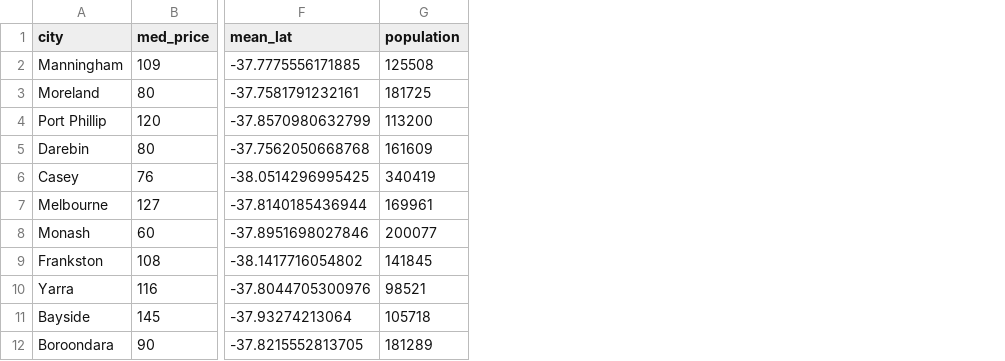
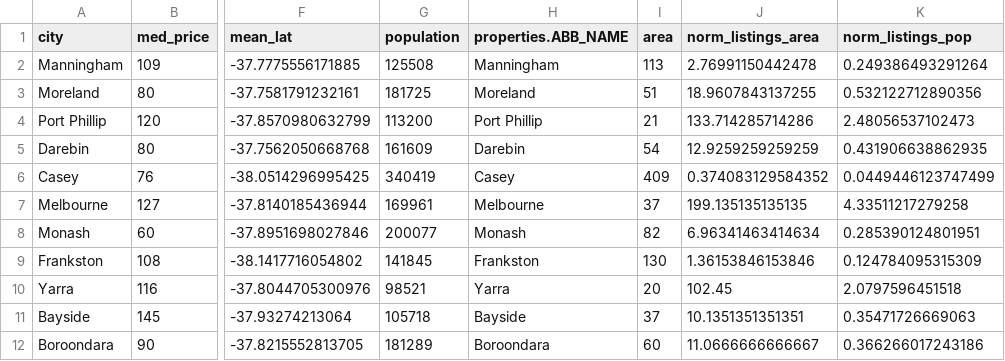
Before and after one commit to blademaw/fit3179-a2, a CSV file: data/listings_agg.csv, drawn as a sheet; only a part is shown, gaps mark what is left out; the diff names each change by its address in the sheet, - before the commit and + after, or states it on an @@ line.

```diff
--- a/data/listings_agg.csv
+++ b/data/listings_agg.csv
+column H (properties.ABB_NAME), rows 2-12: Manningham | Moreland | Port Phillip | Darebin | Casey | Melbourne | Monash | Frankston | Yarra | Bayside | Boroondara
+column I (area), rows 2-12: 113 | 51 | 21 | 54 | 409 | 37 | 82 | 130 | 20 | 37 | 60
+column J (norm_listings_area), rows 2-12: 2.76991150442478 | 18.9607843137255 | 133.714285714286 | 12.9259259259259 | 0.374083129584352 | 199.135135135135 | 6.96341463414634 | 1.36153846153846 | 102.45 | 10.1351351351351 | 11.0666666666667
+column K (norm_listings_pop), rows 2-12: 0.249386493291264 | 0.532122712890356 | 2.48056537102473 | 0.431906638862935 | 0.0449446123747499 | 4.33511217279258 | 0.285390124801951 | 0.124784095315309 | 2.0797596451518 | 0.35471726669063 | 0.366266017243186
```
Also changed, not shown: 8 other files.
